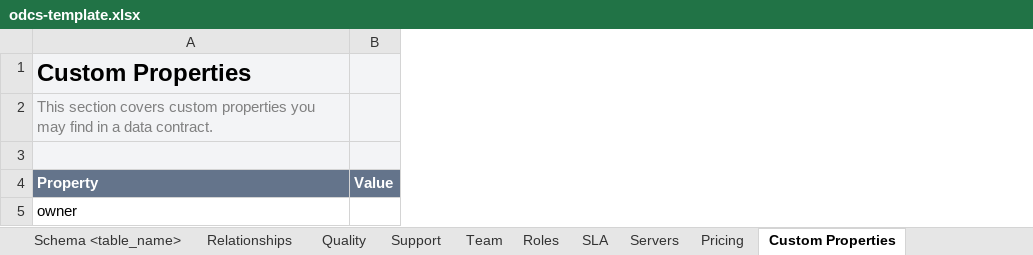
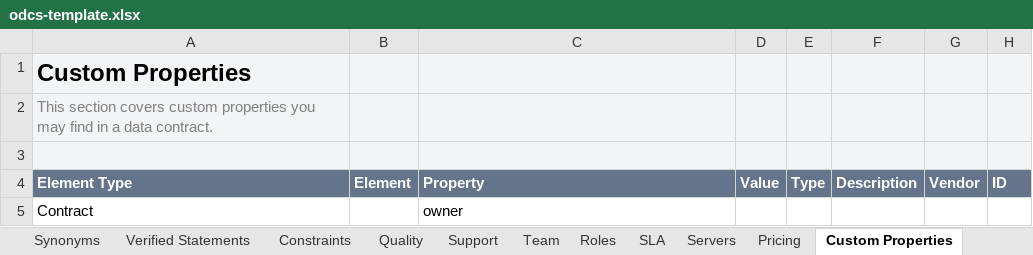
Before and after one commit to datacontract/open-data-contract-standard-excel-template, an Excel workbook: odcs-template.xlsx, sheet Custom Properties, drawn as a sheet; values as stored, in another font and other column widths than the file's, no borders; addresses are those after the commit; the diff names each change by its address in the sheet, - before the commit and + after, or states it on an @@ line.

```diff
--- a/odcs-template.xlsx (sheet Custom Properties)
+++ b/odcs-template.xlsx (sheet Custom Properties)
+sheet tab: Synonyms
+sheet tab: Verified Statements
+sheet tab: Constraints
+column A (Element Type), rows 1-2: Custom Properties | This section covers custom properties you may find in a data contract.; row 5: Contract
+column B (Element), empty
+column E (Type), empty
+column F (Description), empty
+column G (Vendor), empty
+column H (ID), empty
-C1 (Property): Custom Properties
+C1 (Property): (empty)
-C2 (Property): This section covers custom properties you may find in a data contract.
+C2 (Property): (empty)
```
Also changed, not shown: sheet Servers, sheet Schema <table_name>, sheet Relationships, sheet Team, sheet SLA, sheet Roles, 4 more sheets, other sheet tabs, examples/shipments-odcs.xlsx, 20 other files.
